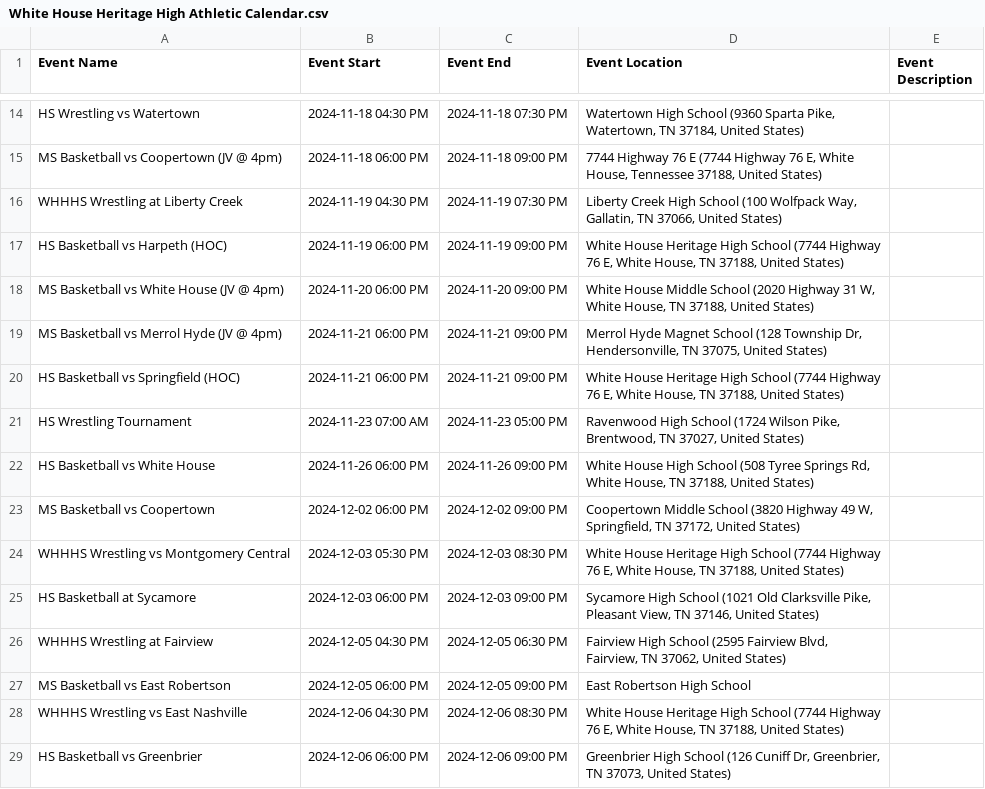
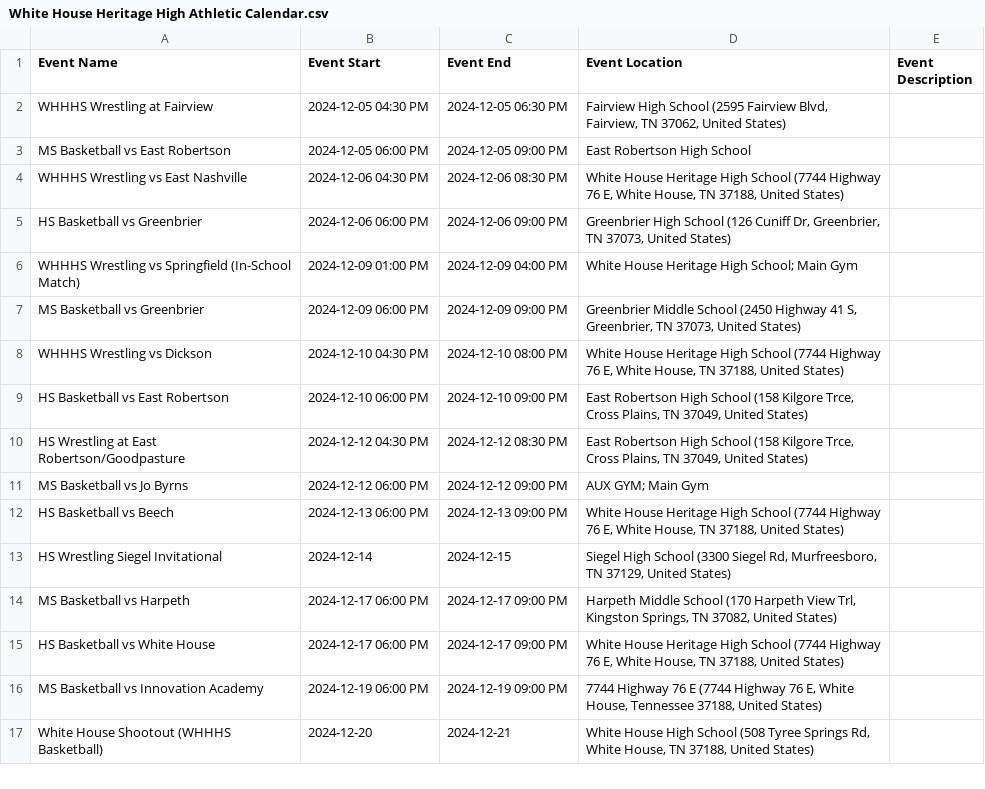
Before and after one commit to RCSTN-Webmaster/Nutrition-Menus, a CSV file: White House Heritage High Athletic Calendar.csv, drawn as a sheet; only a part is shown, gaps mark what is left out; the shorter side is filled out with more unchanged rows; removed rows and columns are numbered as before the commit, all else as after; the diff covers the shown part only; the diff names each change by its address in the sheet, - before the commit and + after, or states it on an @@ line.

Commit message:
Calendar Updates Dec.

```diff
--- a/White House Heritage High Athletic Calendar.csv
+++ b/White House Heritage High Athletic Calendar.csv
-row 14: HS Wrestling vs Watertown | 2024-11-18 04:30 PM | 2024-11-18 07:30 PM | Watertown High School (9360 Sparta Pike, Watertown, TN 37184, United States)
-row 15: MS Basketball vs Coopertown (JV @ 4pm) | 2024-11-18 06:00 PM | 2024-11-18 09:00 PM | 7744 Highway 76 E (7744 Highway 76 E, White House, Tennessee 37188, United States)
-row 16: WHHHS Wrestling at Liberty Creek | 2024-11-19 04:30 PM | 2024-11-19 07:30 PM | Liberty Creek High School (100 Wolfpack Way, Gallatin, TN 37066, United States)
-row 17: HS Basketball vs Harpeth (HOC) | 2024-11-19 06:00 PM | 2024-11-19 09:00 PM | White House Heritage High School (7744 Highway 76 E, White House, TN 37188, United States)
-row 18: MS Basketball vs White House (JV @ 4pm) | 2024-11-20 06:00 PM | 2024-11-20 09:00 PM | White House Middle School (2020 Highway 31 W, White House, TN 37188, United States)
-row 19: MS Basketball vs Merrol Hyde (JV @ 4pm) | 2024-11-21 06:00 PM | 2024-11-21 09:00 PM | Merrol Hyde Magnet School (128 Township Dr, Hendersonville, TN 37075, United States)
-row 20: HS Basketball vs Springfield (HOC) | 2024-11-21 06:00 PM | 2024-11-21 09:00 PM | White House Heritage High School (7744 Highway 76 E, White House, TN 37188, United States)
-row 21: HS Wrestling Tournament | 2024-11-23 07:00 AM | 2024-11-23 05:00 PM | Ravenwood High School (1724 Wilson Pike, Brentwood, TN 37027, United States)
-row 22: HS Basketball vs White House | 2024-11-26 06:00 PM | 2024-11-26 09:00 PM | White House High School (508 Tyree Springs Rd, White House, TN 37188, United States)
-row 23: MS Basketball vs Coopertown | 2024-12-02 06:00 PM | 2024-12-02 09:00 PM | Coopertown Middle School (3820 Highway 49 W, Springfield, TN 37172, United States)
-row 24: WHHHS Wrestling vs Montgomery Central | 2024-12-03 05:30 PM | 2024-12-03 08:30 PM | White House Heritage High School (7744 Highway 76 E, White House, TN 37188, United States)
-row 25: HS Basketball at Sycamore | 2024-12-03 06:00 PM | 2024-12-03 09:00 PM | Sycamore High School (1021 Old Clarksville Pike, Pleasant View, TN 37146, United States)
```
Also changed, not shown: 3 added rows, 13 removed rows, 2 moved rows and 2 edited cells elsewhere in this file, Coopertown Middle Athletic Calendar.csv, District Calendar.csv, 26 other files.
